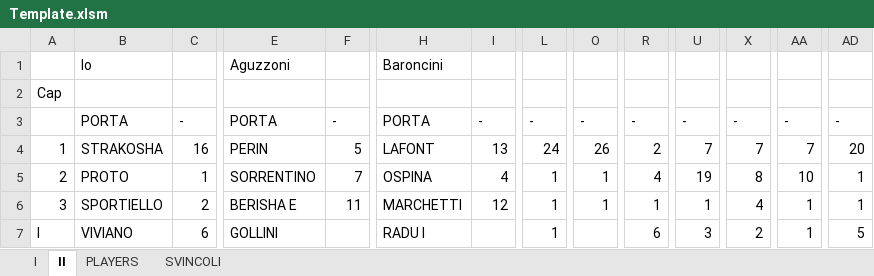
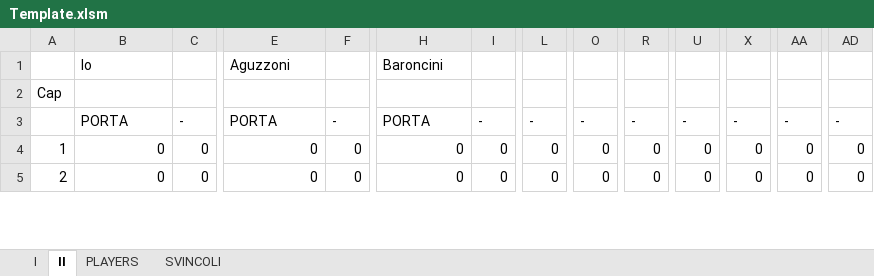
Before and after one commit to EdoardoGalletti/FantaGUI, an Excel workbook: Template.xlsm, sheet II, drawn as a sheet; only a part is shown, gaps mark what is left out; values as stored, in another font and other column widths than the file's, no cell formats; charts and pictures and conditional formats not drawn; removed rows and columns are numbered as before the commit, all else as after; rows hold the shown columns only; the diff covers the shown part only; the diff names each change by its address in the sheet, - before the commit and + after, or states it on an @@ line.

Commit message:
Right Template

```diff
--- a/Template.xlsm (sheet II)
+++ b/Template.xlsm (sheet II)
-row 2: Cap
+row 2: Cap
-B4: STRAKOSHA
+B4: 0
-C4: 16
+C4: 0
-E4: PERIN
+E4: 0
-F4: 5
+F4: 0
-H4: LAFONT
+H4: 0
-I4: 13
+I4: 0
-L4: 24
+L4: 0
-O4: 26
+O4: 0
-R4: 2
+R4: 0
-U4: 7
+U4: 0
-X4: 7
+X4: 0
-AA4: 7
+AA4: 0
-AD4: 20
+AD4: 0
-B5: PROTO
+B5: 0
-C5: 1
+C5: 0
-E5: SORRENTINO
+E5: 0
-F5: 7
+F5: 0
-H5: OSPINA
+H5: 0
-I5: 4
+I5: 0
-L5: 1
+L5: 0
-O5: 1
+O5: 0
-R5: 4
+R5: 0
-U5: 19
+U5: 0
-X5: 8
+X5: 0
-AA5: 10
+AA5: 0
-AD5: 1
+AD5: 0
-row 6: 3 | SPORTIELLO | 2 | BERISHA E | 11 | MARCHETTI | 12 | 1 | 1 | 1 | 1 | 4 | 1 | 1
-row 7: I | VIVIANO | 6 | GOLLINI |  | RADU I |  | 1 |  | 6 | 3 | 2 | 1 | 5
```
Also changed, not shown: 20 added rows, 18 removed rows and 388 edited cells elsewhere in this sheet, sheet I, cell formats, charts or pictures.
